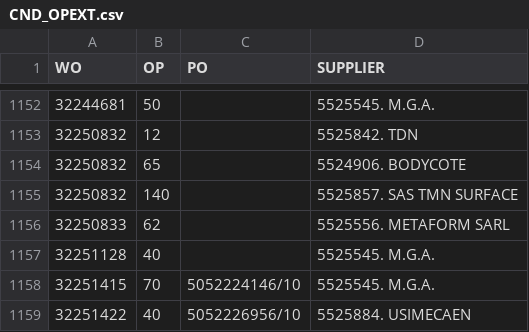
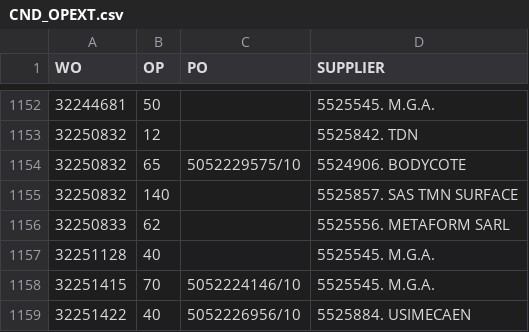
Before and after one commit to Visualys/Cyberplan, a CSV file: CND_OPEXT.csv, drawn as a sheet; only a part is shown, gaps mark what is left out; the diff names each change by its address in the sheet, - before the commit and + after, or states it on an @@ line.

Commit message:
Updated on 2024-01-31 11:59:10

```diff
--- a/CND_OPEXT.csv
+++ b/CND_OPEXT.csv
-C1154 (PO): (empty)
+C1154 (PO): 5052229575/10
```
